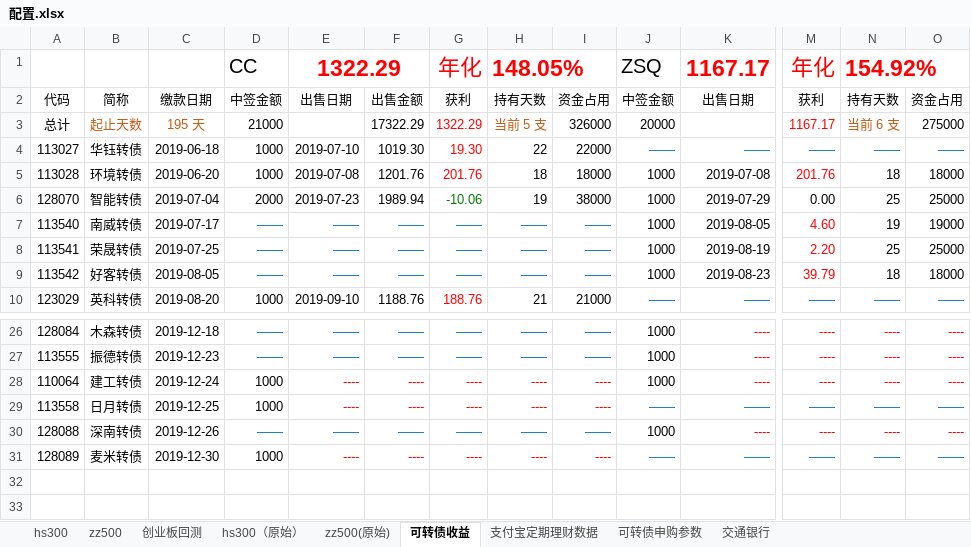
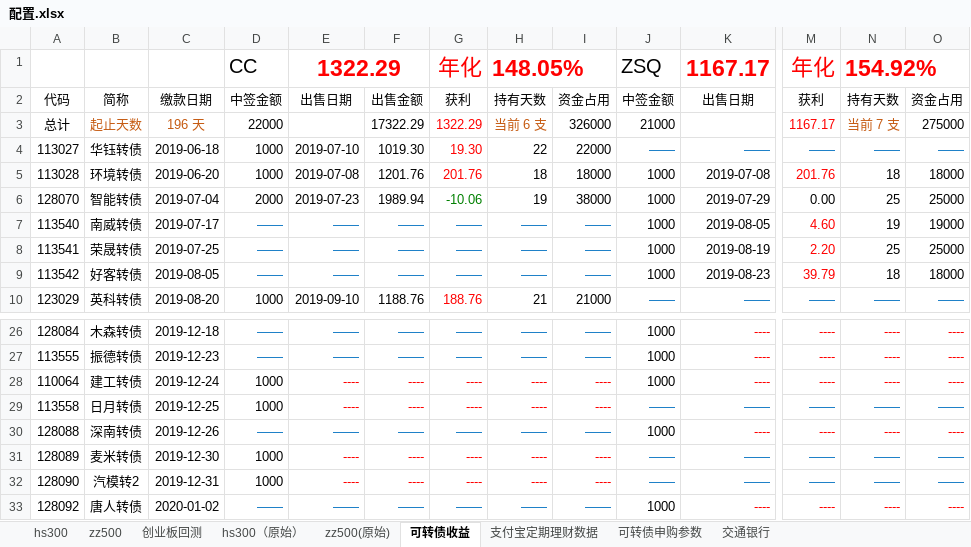
Before and after one commit to husky8/cccode, an Excel workbook: invest/配置.xlsx, sheet 可转债收益, drawn as a sheet; only a part is shown, gaps mark what is left out; values as stored, in another font and other column widths than the file's, no borders; rows hold the shown columns only; the diff names each change by its address in the sheet, - before the commit and + after, or states it on an @@ line.

```diff
--- a/invest/配置.xlsx (sheet 可转债收益)
+++ b/invest/配置.xlsx (sheet 可转债收益)
-C3: 195 天
+C3: 196 天
-D3: 21000
+D3: 22000
-H3: 当前 5 支
+H3: 当前 6 支
-J3: 20000
+J3: 21000
-N3: 当前 6 支
+N3: 当前 7 支
+row 32: 128090 | 汽模转2 | 2019-12-31 | 1000 | ---- | ---- | ---- | ---- | ---- | —— | —— | —— | —— | ——
+row 33: 128092 | 唐人转债 | 2020-01-02 | —— | —— | —— | —— | —— | —— | 1000 | ---- | ---- | ---- | ----
```
Also changed, not shown: sheet hs300, sheet zz500, sheet 支付宝定期理财数据, formulas that keep their value, 9 other files.
